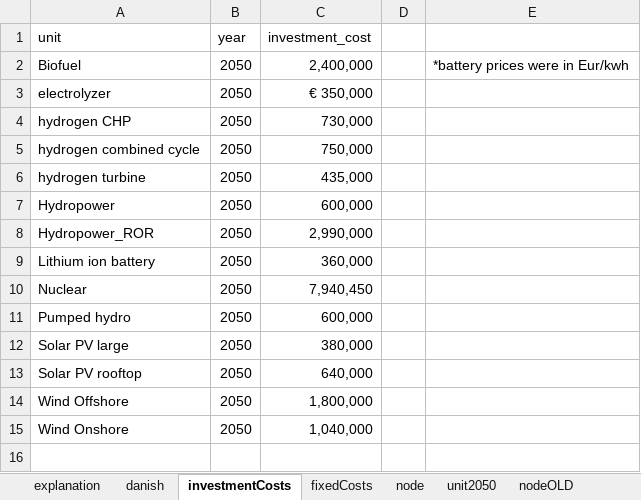
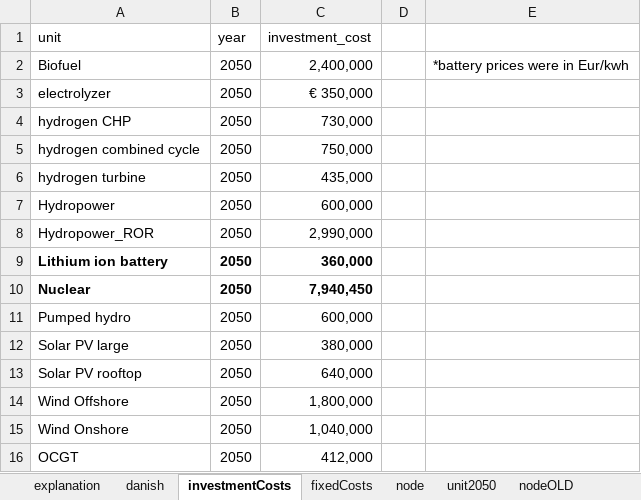
Before and after one commit to TradeRES/toolbox-amiris-emlab, an Excel workbook: data/exported_Traderes.xlsx, sheet investmentCosts, drawn as a sheet; values as stored, in another font and other column widths than the file's, no borders; the diff names each change by its address in the sheet, - before the commit and + after, or states it on an @@ line.

Commit message:
added ocgt

```diff
--- a/data/exported_Traderes.xlsx (sheet investmentCosts)
+++ b/data/exported_Traderes.xlsx (sheet investmentCosts)
-A9:C10 bold: off
+A9:C10 bold: on
+row 16: OCGT | 2050 | 412,000
```
Also changed, not shown: sheet unit2050, sheet fixedCosts.
